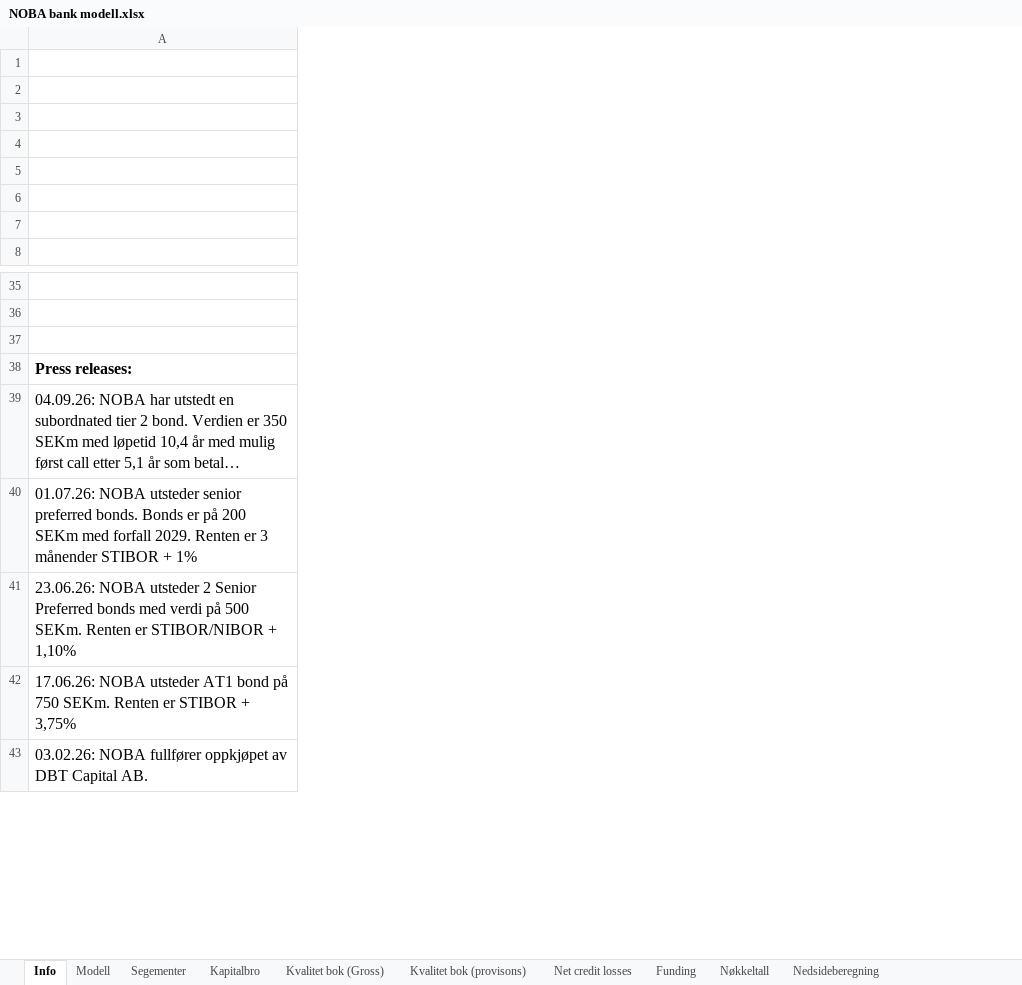
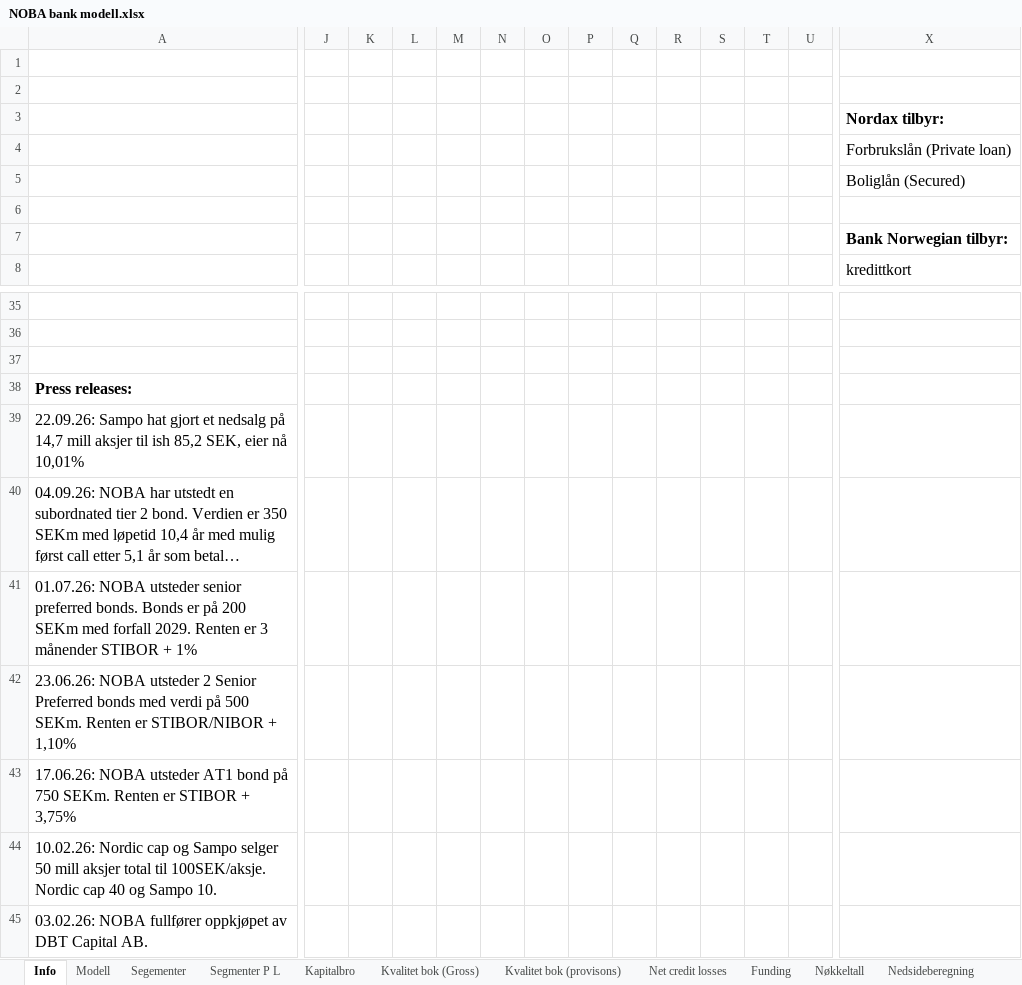
Before and after one commit to AugustHodt/Excel-modeller, an Excel workbook: NOBA bank modell.xlsx, sheet Info, drawn as a sheet; only a part is shown, gaps mark what is left out; long unchanged cells end in …; values as stored, in another font and other column widths than the file's, no borders; charts and pictures not drawn; rows hold the shown columns only; the diff covers the shown part only; the diff names each change by its address in the sheet, - before the commit and + after, or states it on an @@ line.

```diff
--- a/NOBA bank modell.xlsx (sheet Info)
+++ b/NOBA bank modell.xlsx (sheet Info)
+sheet tab: Segmenter P L
+column J, empty
+column K, empty
+column L, empty
+column M, empty
+column N, empty
+column O, empty
+column P, empty
+column Q, empty
+column R, empty
+column S, empty
+column T, empty
+column U, empty
+column X, rows 3-8: Nordax tilbyr: | Forbrukslån (Private loan) | Boliglån (Secured) |  | Bank Norwegian tilbyr: | kredittkort
+row 39: 22.09.26: Sampo hat gjort et nedsalg på 14,7 mill aksjer til ish 85,2 SEK, eier nå 10,01%
+row 44: 10.02.26: Nordic cap og Sampo selger 50 mill aksjer total til 100SEK/aksje. Nordic cap 40 og Sampo 10.
```
Also changed, not shown: 2 added columns elsewhere in this sheet, sheet Kapitalbro, sheet Modell, sheet Nøkkeltall, formulas that keep their value, Essity modell.xlsx, Incap modell.xlsx, 12 other files.
